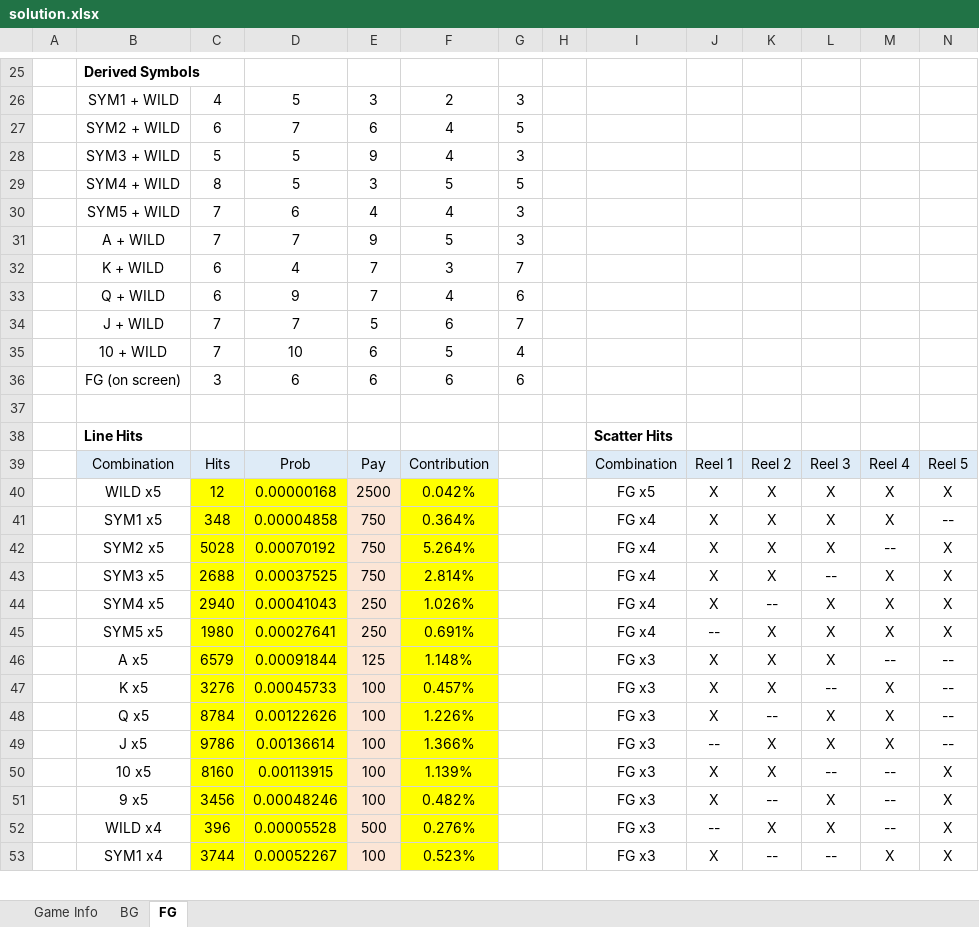
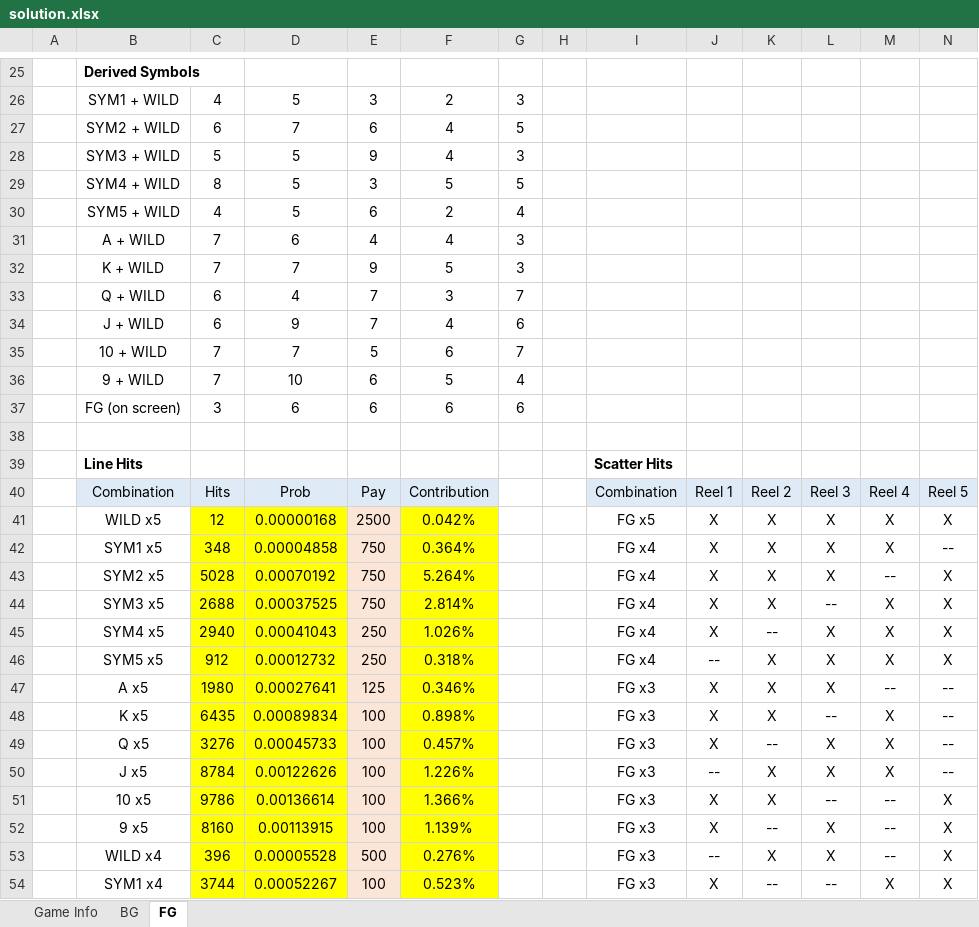
Before and after one commit to solcalc/slot-math-book, an Excel workbook: exercises/ch07-01-wilds-on-all-reels/solution.xlsx, sheet FG, drawn as a sheet; only a part is shown, gaps mark what is left out; values as stored, in another font and other column widths than the file's, no borders; addresses are those after the commit; rows hold the shown columns only; the diff covers the shown part only; the diff names each change by its address in the sheet, - before the commit and + after, or states it on an @@ line.

```diff
--- a/exercises/ch07-01-wilds-on-all-reels/solution.xlsx (sheet FG)
+++ b/exercises/ch07-01-wilds-on-all-reels/solution.xlsx (sheet FG)
+row 30:  | SYM5 + WILD | 4 | 5 | 6 | 2 | 4
-B31: SYM5 + WILD
+B31: A + WILD
-B32: A + WILD
+B32: K + WILD
-B33: K + WILD
+B33: Q + WILD
-B34: Q + WILD
+B34: J + WILD
-B35: J + WILD
+B35: 10 + WILD
-B36: 10 + WILD
+B36: 9 + WILD
-C46: 1980
+C46: 912
-D46: 0.00027641
+D46: 0.00012732
-F46: 0.691%
+F46: 0.318%
-C47: 6579
+C47: 1980
-D47: 0.00091844
+D47: 0.00027641
-F47: 1.148%
+F47: 0.346%
-C48: 3276
+C48: 6435
-D48: 0.00045733
+D48: 0.00089834
-F48: 0.457%
+F48: 0.898%
-C49: 8784
+C49: 3276
-D49: 0.00122626
+D49: 0.00045733
-F49: 1.226%
+F49: 0.457%
-C50: 9786
+C50: 8784
-D50: 0.00136614
+D50: 0.00122626
-F50: 1.366%
+F50: 1.226%
-C51: 8160
+C51: 9786
-D51: 0.00113915
+D51: 0.00136614
-F51: 1.139%
+F51: 1.366%
-C52: 3456
+C52: 8160
-D52: 0.00048246
+D52: 0.00113915
-F52: 0.482%
+F52: 1.139%
```
Also changed, not shown: 44 edited cells elsewhere in this sheet, sheet BG, formulas that keep their value, charts or pictures.
